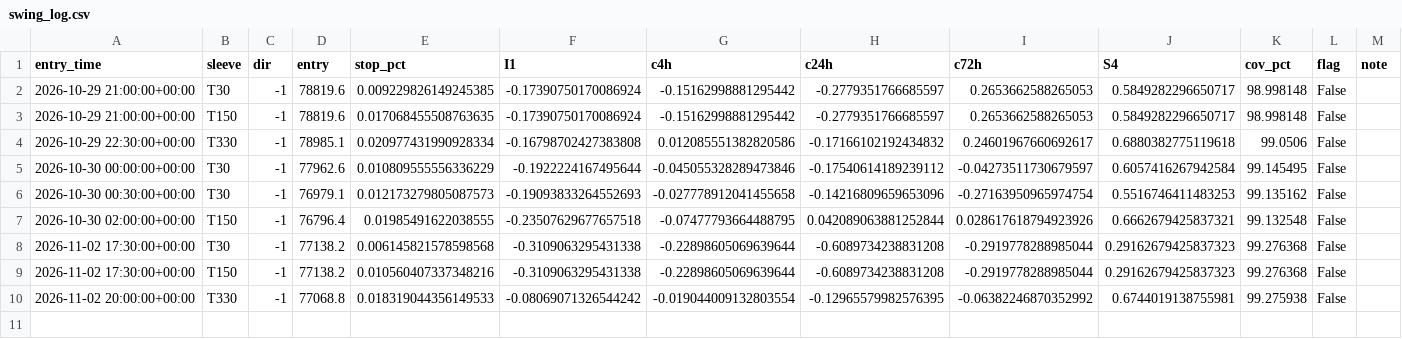
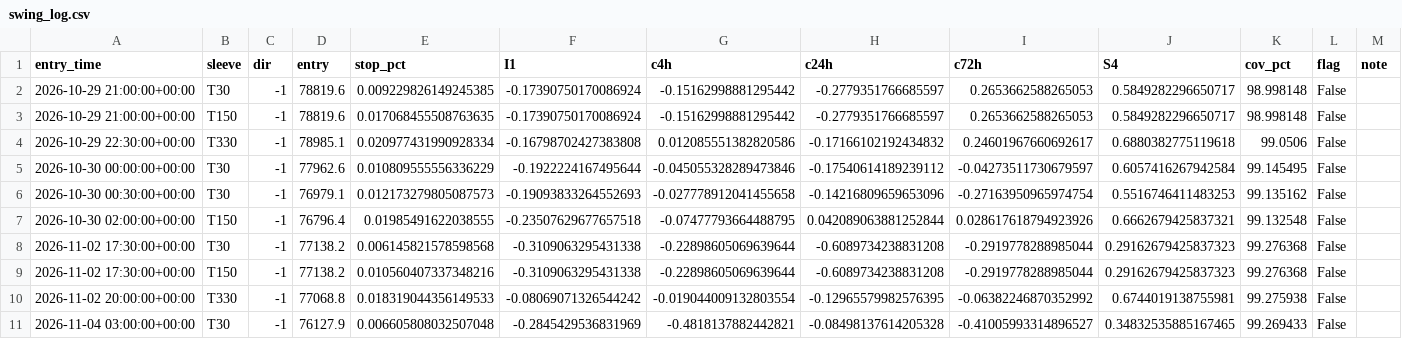
Before and after one commit to betmow/New-repo, a CSV file: bot_reports/latest/swing_log.csv, drawn as a sheet.

```diff
--- a/bot_reports/latest/swing_log.csv
+++ b/bot_reports/latest/swing_log.csv
@@ -10 +10,2 @@ entry_time,sleeve,dir,entry,stop_pct,I1,c4h,c24h,c72h,S4,cov_pct,flag,note
 2026-11-02 20:00:00+00:00,T330,-1,77068.8,0.018319044356149533,-0.08069071326544242,-0.019044009132803554,-0.12965579982576395,-0.06382246870352992,0.6744019138755981,99.275938,False,
+2026-11-04 03:00:00+00:00,T30,-1,76127.9,0.006605808032507048,-0.2845429536831969,-0.4818137882442821,-0.08498137614205328,-0.41005993314896527,0.34832535885167465,99.269433,False,
```
Also changed, not shown: bot_reports/latest/bars_tail.csv, 5 other files.
